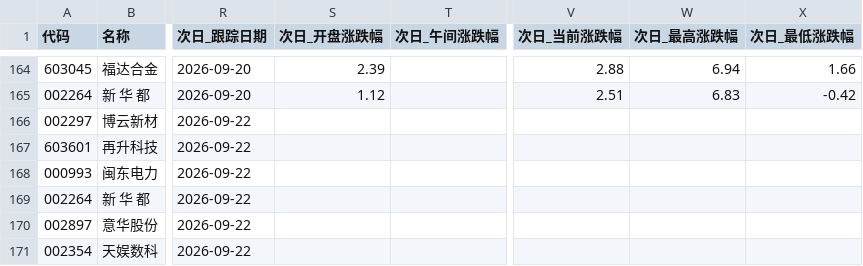
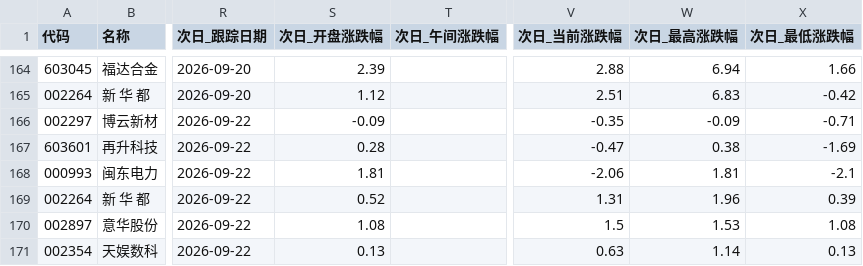
Before and after one commit to xps520/mx-stocks-monitor, a CSV file: mx_stocks_screener/观察池_累计.csv, drawn as a sheet; only a part is shown, gaps mark what is left out; the diff names each change by its address in the sheet, - before the commit and + after, or states it on an @@ line.

```diff
--- a/mx_stocks_screener/观察池_累计.csv
+++ b/mx_stocks_screener/观察池_累计.csv
-S166 (次日_开盘涨跌幅): (empty)
+S166 (次日_开盘涨跌幅): -0.09
-V166 (次日_当前涨跌幅): (empty)
+V166 (次日_当前涨跌幅): -0.35
-W166 (次日_最高涨跌幅): (empty)
+W166 (次日_最高涨跌幅): -0.09
-X166 (次日_最低涨跌幅): (empty)
+X166 (次日_最低涨跌幅): -0.71
-S167 (次日_开盘涨跌幅): (empty)
+S167 (次日_开盘涨跌幅): 0.28
-V167 (次日_当前涨跌幅): (empty)
+V167 (次日_当前涨跌幅): -0.47
-W167 (次日_最高涨跌幅): (empty)
+W167 (次日_最高涨跌幅): 0.38
-X167 (次日_最低涨跌幅): (empty)
+X167 (次日_最低涨跌幅): -1.69
-S168 (次日_开盘涨跌幅): (empty)
+S168 (次日_开盘涨跌幅): 1.81
-V168 (次日_当前涨跌幅): (empty)
+V168 (次日_当前涨跌幅): -2.06
-W168 (次日_最高涨跌幅): (empty)
+W168 (次日_最高涨跌幅): 1.81
-X168 (次日_最低涨跌幅): (empty)
+X168 (次日_最低涨跌幅): -2.1
-S169 (次日_开盘涨跌幅): (empty)
+S169 (次日_开盘涨跌幅): 0.52
-V169 (次日_当前涨跌幅): (empty)
+V169 (次日_当前涨跌幅): 1.31
-W169 (次日_最高涨跌幅): (empty)
+W169 (次日_最高涨跌幅): 1.96
-X169 (次日_最低涨跌幅): (empty)
+X169 (次日_最低涨跌幅): 0.39
-S170 (次日_开盘涨跌幅): (empty)
+S170 (次日_开盘涨跌幅): 1.08
-V170 (次日_当前涨跌幅): (empty)
+V170 (次日_当前涨跌幅): 1.5
-W170 (次日_最高涨跌幅): (empty)
+W170 (次日_最高涨跌幅): 1.53
-X170 (次日_最低涨跌幅): (empty)
+X170 (次日_最低涨跌幅): 1.08
-S171 (次日_开盘涨跌幅): (empty)
+S171 (次日_开盘涨跌幅): 0.13
-V171 (次日_当前涨跌幅): (empty)
+V171 (次日_当前涨跌幅): 0.63
-W171 (次日_最高涨跌幅): (empty)
+W171 (次日_最高涨跌幅): 1.14
-X171 (次日_最低涨跌幅): (empty)
+X171 (次日_最低涨跌幅): 0.13
```
Also changed, not shown: 1 other file.
